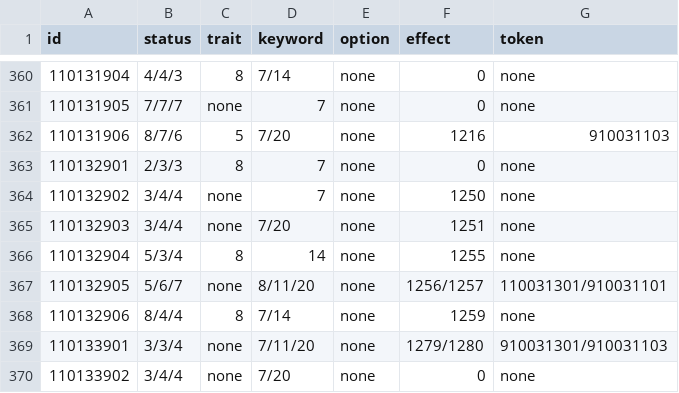
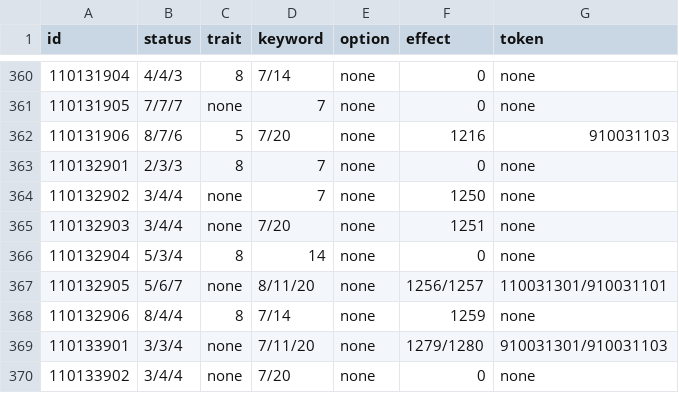
Before and after one commit to Brady29655751/SV-Cloud, a CSV file: Cards/info.csv, drawn as a sheet; only a part is shown, gaps mark what is left out.

Commit message:
Remove Lastword of 110132904

```diff
--- a/Cards/info.csv
+++ b/Cards/info.csv
@@ -365,3 +365,3 @@ id,status,trait,keyword,option,effect,token
 110132903,3/4/4,none,7/20,none,1251,none
-110132904,5/3/4,8,14,none,1255,none
+110132904,5/3/4,8,14,none,0,none
 110132905,5/6/7,none,8/11/20,none,1256/1257,110031301/910031101
```
